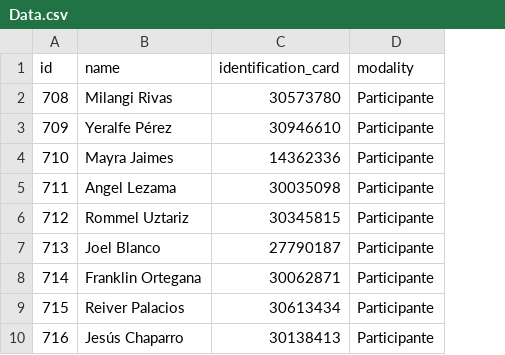
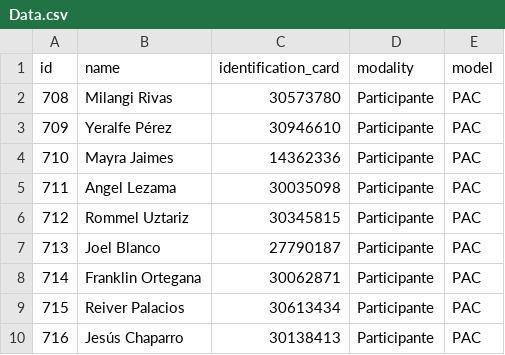
Before and after one commit to YilverQ/make-certificate-python, a CSV file: Data.csv, drawn as a sheet; only a part is shown; the diff names each change by its address in the sheet, - before the commit and + after, or states it on an @@ line.

```diff
--- a/Data.csv
+++ b/Data.csv
+column E (model), rows 2-10: all PAC
```
Also changed, not shown: 19 other files.
